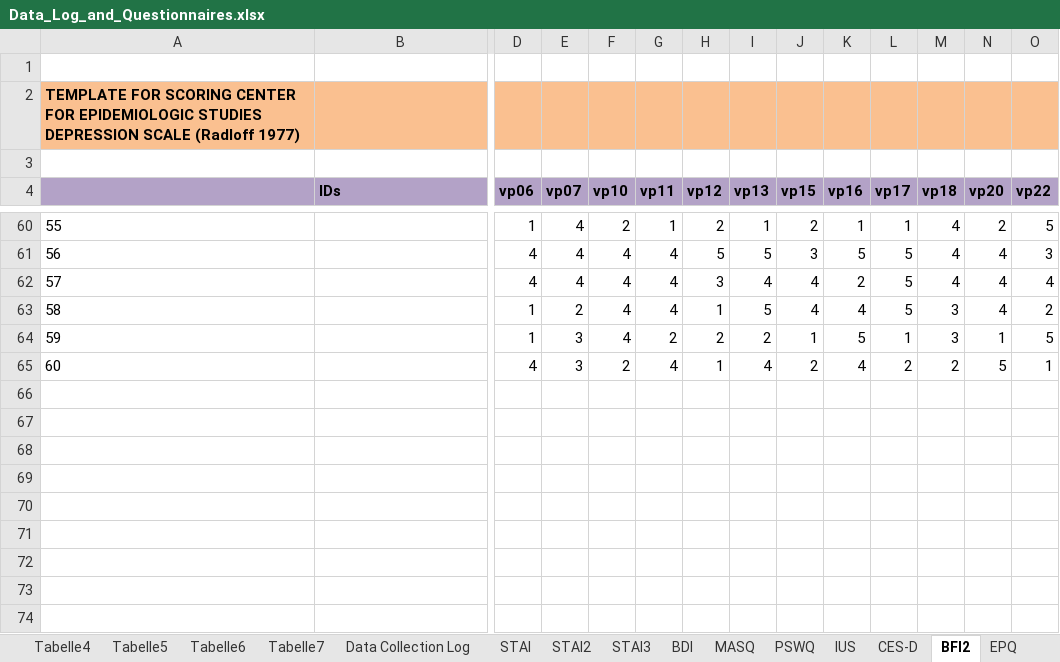
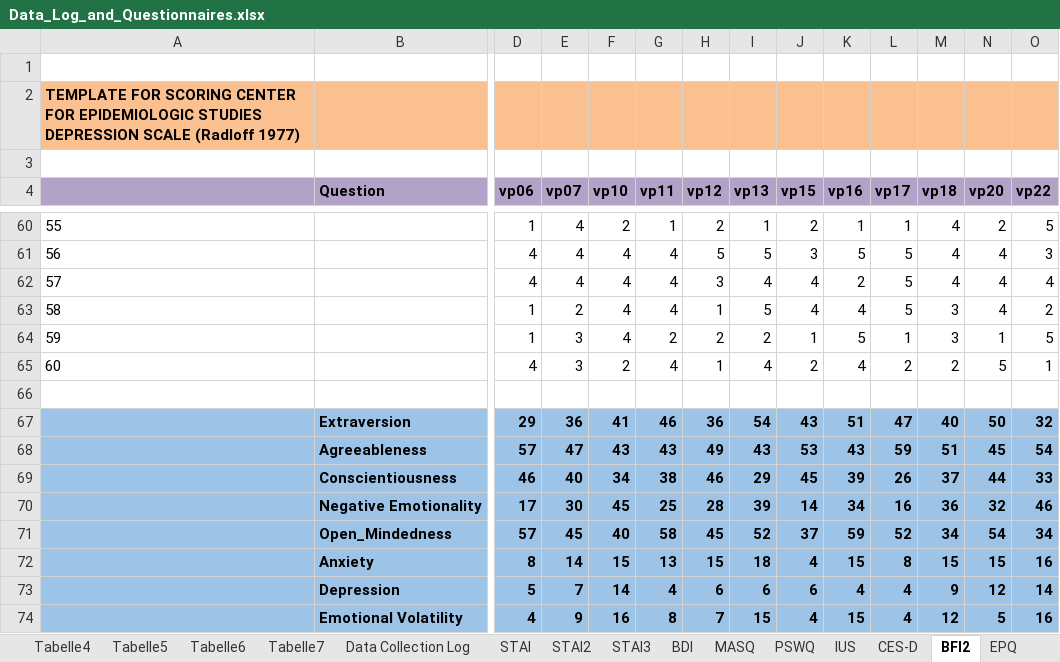
Before and after one commit to crgagne/ambi_gain_loss_shock, an Excel workbook: data/Data_Log_and_Questionnaires.xlsx, sheet BFI2, drawn as a sheet; only a part is shown, gaps mark what is left out; values as stored, in another font and other column widths than the file's, no borders; rows hold the shown columns only; the diff names each change by its address in the sheet, - before the commit and + after, or states it on an @@ line.

```diff
--- a/data/Data_Log_and_Questionnaires.xlsx (sheet BFI2)
+++ b/data/Data_Log_and_Questionnaires.xlsx (sheet BFI2)
-B4: IDs
+B4: Question
+row 66: (empty)
+row 67:  | Extraversion | 29 | 36 | 41 | 46 | 36 | 54 | 43 | 51 | 47 | 40 | 50 | 32
+row 68:  | Agreeableness | 57 | 47 | 43 | 43 | 49 | 43 | 53 | 43 | 59 | 51 | 45 | 54
+row 69:  | Conscientiousness | 46 | 40 | 34 | 38 | 46 | 29 | 45 | 39 | 26 | 37 | 44 | 33
+row 70:  | Negative Emotionality | 17 | 30 | 45 | 25 | 28 | 39 | 14 | 34 | 16 | 36 | 32 | 46
+row 71:  | Open_Mindedness | 57 | 45 | 40 | 58 | 45 | 52 | 37 | 59 | 52 | 34 | 54 | 34
+row 72:  | Anxiety | 8 | 14 | 15 | 13 | 15 | 18 | 4 | 15 | 8 | 15 | 15 | 16
+row 73:  | Depression | 5 | 7 | 14 | 4 | 6 | 6 | 6 | 4 | 4 | 9 | 12 | 14
+row 74:  | Emotional Volatility | 4 | 9 | 16 | 8 | 7 | 15 | 4 | 15 | 4 | 12 | 5 | 16
```
Also changed, not shown: sheet OCIR, sheet IUS, sheet PSWQ, 8 other files.
